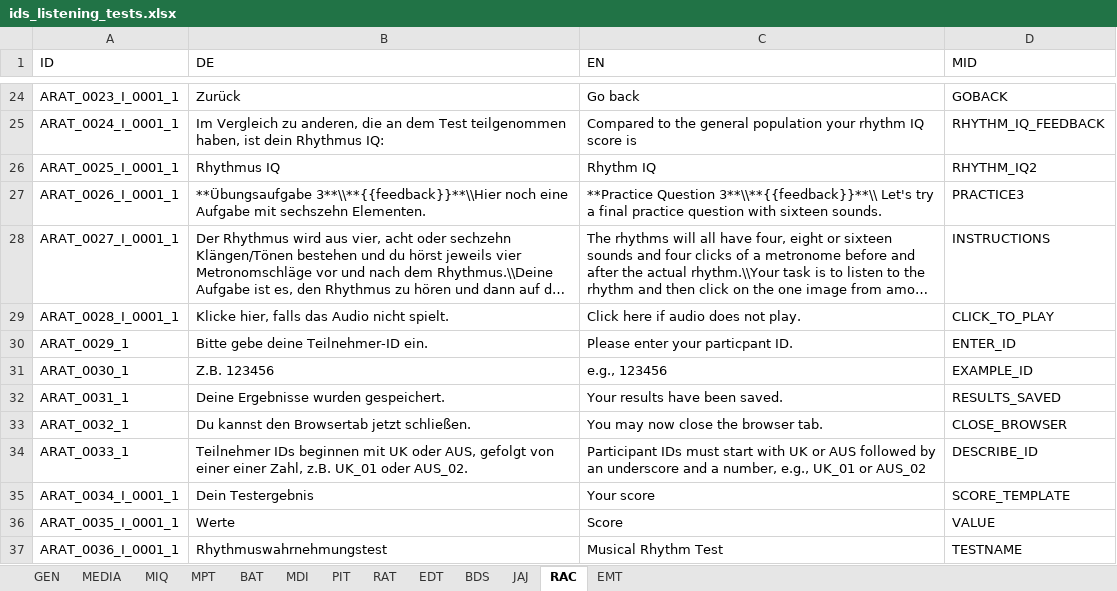
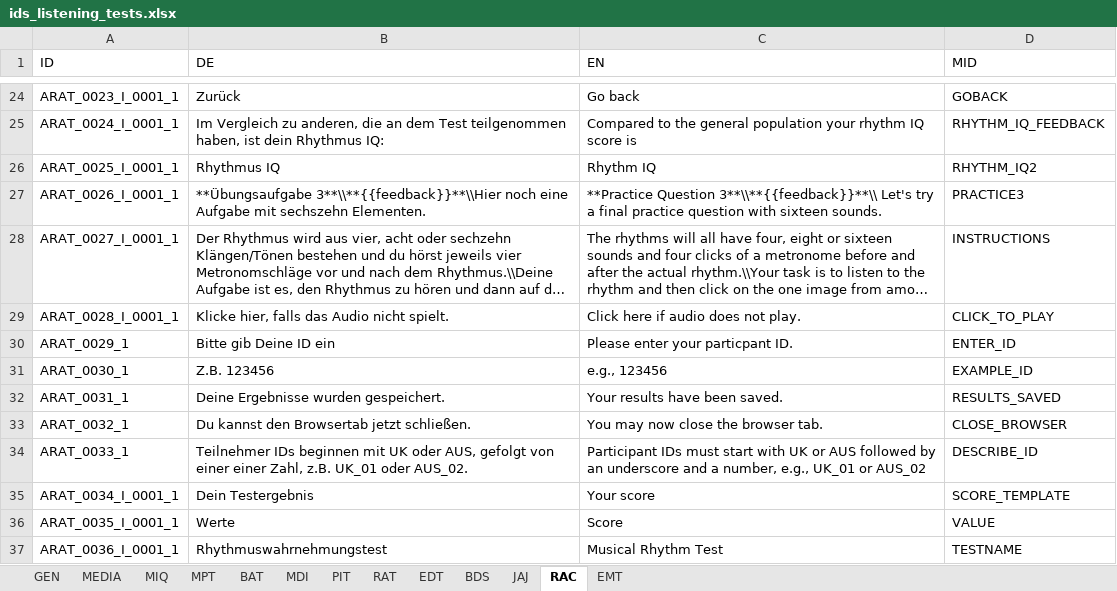
Before and after one commit to fmhoeger/psyquest, an Excel workbook: data_raw/ids_listening_tests.xlsx, sheet RAC, drawn as a sheet; only a part is shown, gaps mark what is left out; long unchanged cells end in …; values as stored, in another font and other column widths than the file's, no borders; 1 other sheet too large or unreadable and not compared; the diff names each change by its address in the sheet, - before the commit and + after, or states it on an @@ line.

Commit message:
fix ENTER_ID values 'Bitte gebe -> Bitte gib'

```diff
--- a/data_raw/ids_listening_tests.xlsx (sheet RAC)
+++ b/data_raw/ids_listening_tests.xlsx (sheet RAC)
-B30 (DE): Bitte gebe deine Teilnehmer-ID ein.
+B30 (DE): Bitte gib Deine ID ein
```
Also changed, not shown: sheet EDT, sheet BDS, sheet JAJ, sheet MIQ, data_raw/ids_questionnaire.xlsx, 2 other files.
